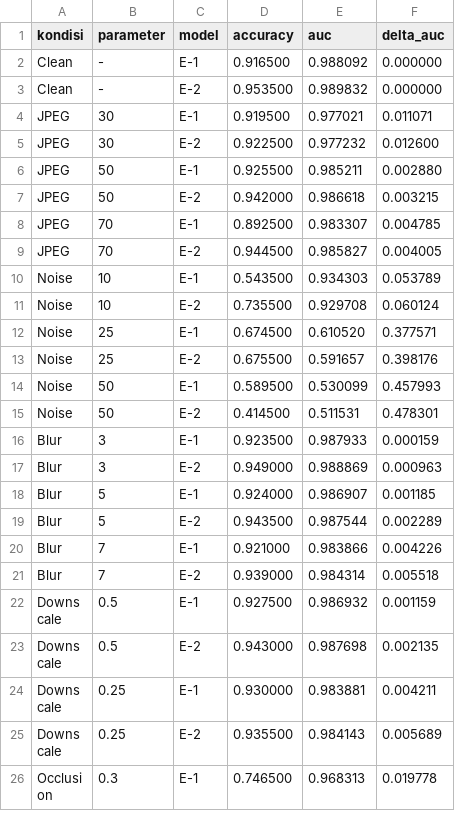
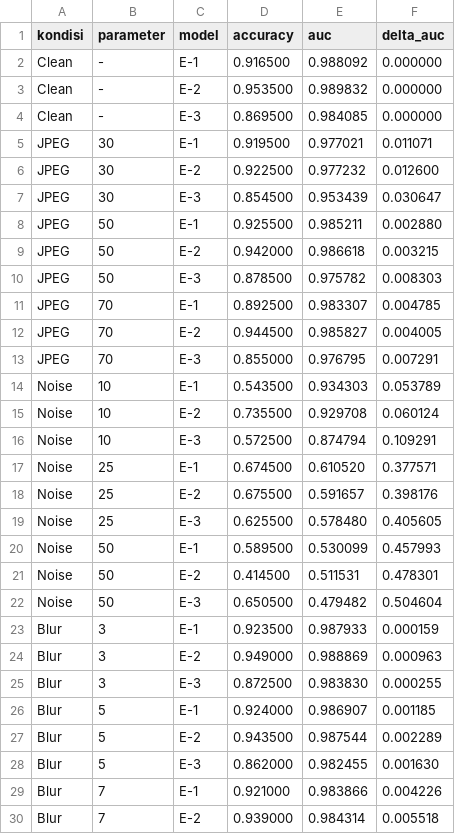
Before and after one commit to fadhly-git/fo-krpsi, a CSV file: results/bab4_tambahan/tabel_4_11_robustness.csv, drawn as a sheet; only a part is shown; the shorter side is filled out with more unchanged rows; the diff covers the shown part only.

Commit message:
add cross attention model

```diff
--- a/results/bab4_tambahan/tabel_4_11_robustness.csv
+++ b/results/bab4_tambahan/tabel_4_11_robustness.csv
@@ -3,18 +3,27 @@ Clean,-,E-1,0.916500,0.988092,0.000000
 Clean,-,E-2,0.953500,0.989832,0.000000
+Clean,-,E-3,0.869500,0.984085,0.000000
 JPEG,30,E-1,0.919500,0.977021,0.011071
 JPEG,30,E-2,0.922500,0.977232,0.012600
+JPEG,30,E-3,0.854500,0.953439,0.030647
 JPEG,50,E-1,0.925500,0.985211,0.002880
 JPEG,50,E-2,0.942000,0.986618,0.003215
+JPEG,50,E-3,0.878500,0.975782,0.008303
 JPEG,70,E-1,0.892500,0.983307,0.004785
 JPEG,70,E-2,0.944500,0.985827,0.004005
+JPEG,70,E-3,0.855000,0.976795,0.007291
 Noise,10,E-1,0.543500,0.934303,0.053789
 Noise,10,E-2,0.735500,0.929708,0.060124
+Noise,10,E-3,0.572500,0.874794,0.109291
 Noise,25,E-1,0.674500,0.610520,0.377571
 Noise,25,E-2,0.675500,0.591657,0.398176
+Noise,25,E-3,0.625500,0.578480,0.405605
 Noise,50,E-1,0.589500,0.530099,0.457993
 Noise,50,E-2,0.414500,0.511531,0.478301
+Noise,50,E-3,0.650500,0.479482,0.504604
 Blur,3,E-1,0.923500,0.987933,0.000159
 Blur,3,E-2,0.949000,0.988869,0.000963
+Blur,3,E-3,0.872500,0.983830,0.000255
 Blur,5,E-1,0.924000,0.986907,0.001185
 Blur,5,E-2,0.943500,0.987544,0.002289
+Blur,5,E-3,0.862000,0.982455,0.001630
 Blur,7,E-1,0.921000,0.983866,0.004226
```
Also changed, not shown: 6 added rows elsewhere in this file, results/test_set_eval/test_eval_summary.csv, 21 other files.
